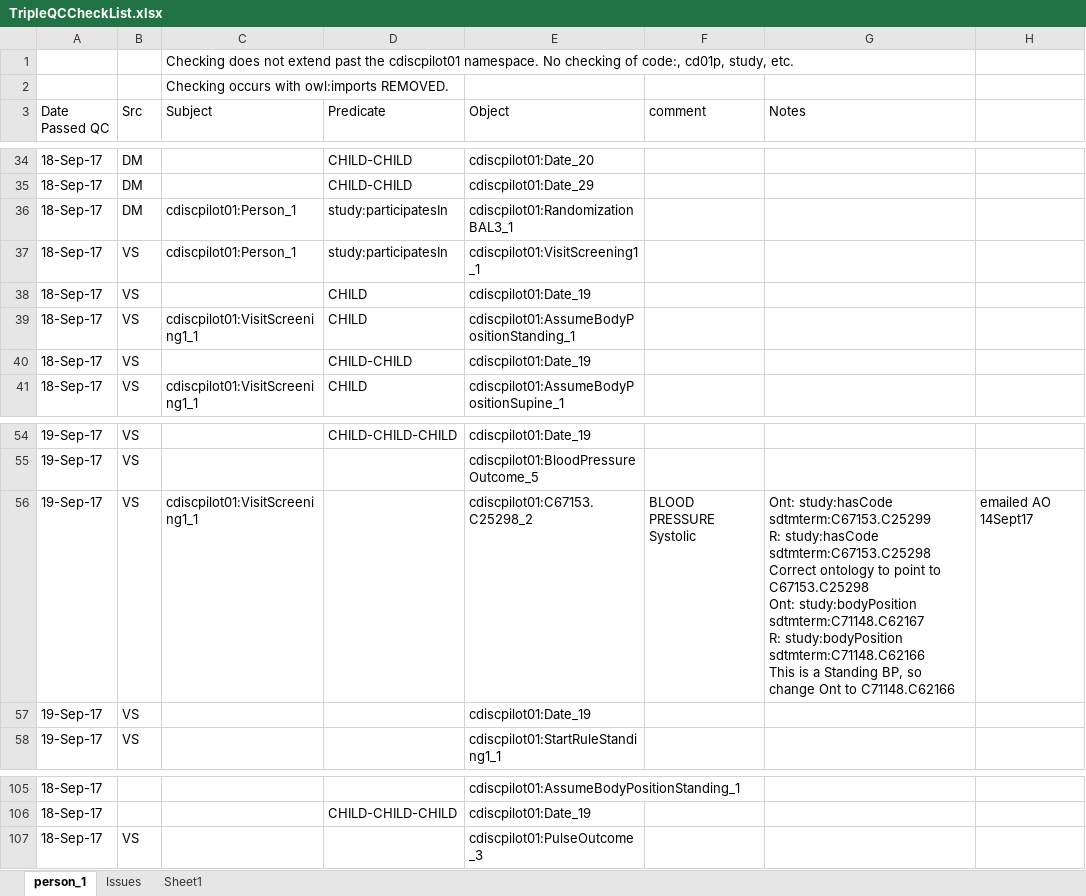
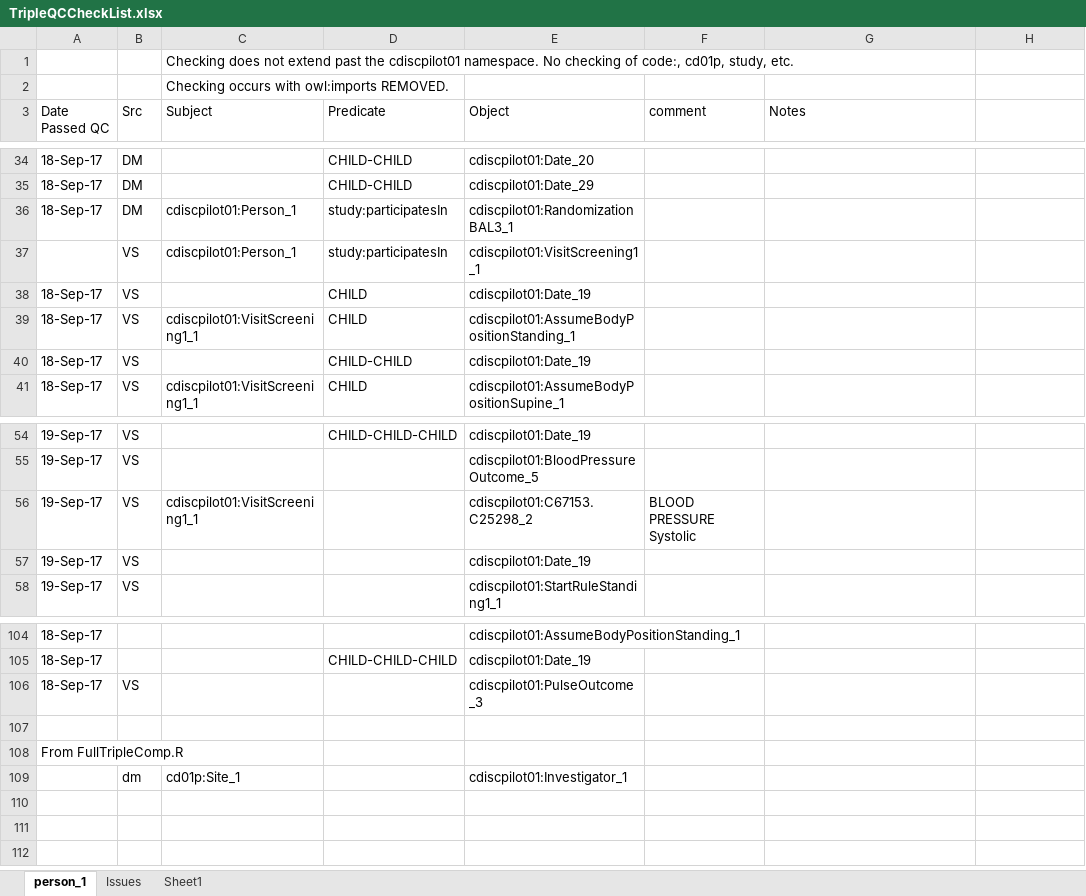
Before and after one commit to phuse-org/CTDasRDF, an Excel workbook: r/validation/TripleQCCheckList.xlsx, sheet person_1, drawn as a sheet; only a part is shown, gaps mark what is left out; values as stored, in another font and other column widths than the file's, no cell formats; conditional formats not drawn; ↵ is a line break in a cell; the diff covers the shown part only; the diff names each change by its address in the sheet, - before the commit and + after, or states it on an @@ line.

Commit message:
more data reconcilation + viz for Person_1

```diff
--- a/r/validation/TripleQCCheckList.xlsx (sheet person_1)
+++ b/r/validation/TripleQCCheckList.xlsx (sheet person_1)
-A37 (Date Passed QC): 18-Sep-17
+A37 (Date Passed QC): (empty)
-G56 (Notes): Ont: study:hasCode sdtmterm:C67153.C25299 ↵ R: study:hasCode sdtmterm:C67153.C25298 ↵ Correct ontology to point to C67153.C25298 ↵ Ont: study:bodyPosition sdtmterm:C71148.C62167 ↵ R: study:bodyPosition sdtmterm:C71148.C62166 ↵ This is a Standing BP, so change Ont to C71148.C62166
+G56 (Notes): (empty)
-H56: emailed AO 14Sept17
+H56: (empty)
+row 107: (empty)
+row 108: From FullTripleComp.R
+row 109:  | dm | cd01p:Site_1 |  | cdiscpilot01:Investigator_1
```
Also changed, not shown: 9 added rows, 10 removed rows and 43 edited cells elsewhere in this sheet, cell formats, 7 other files.
